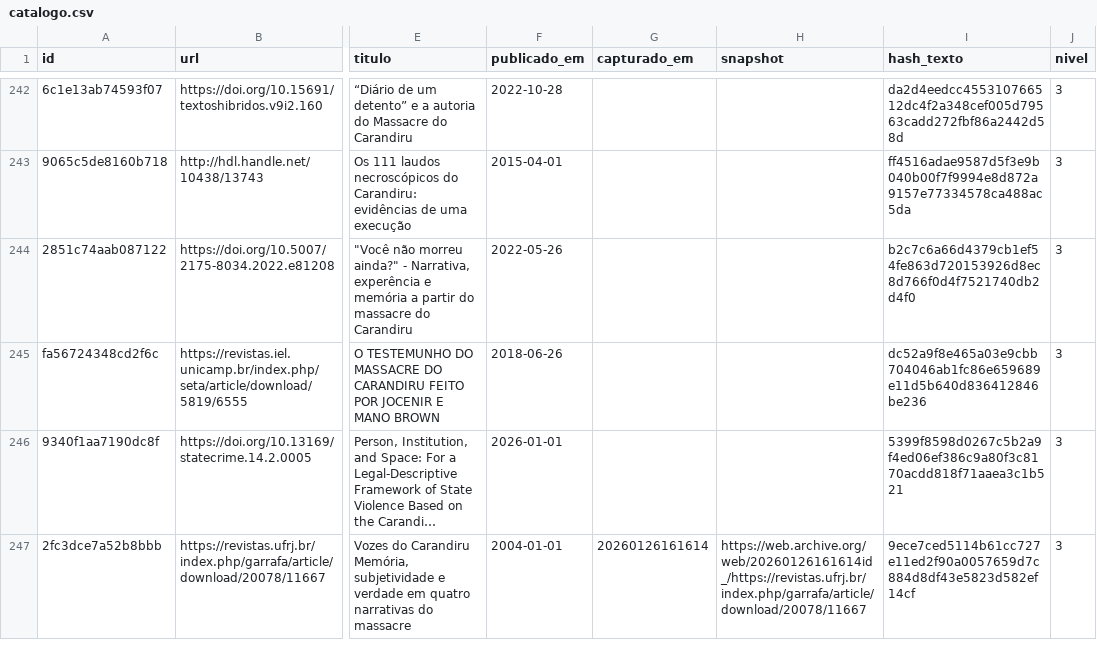
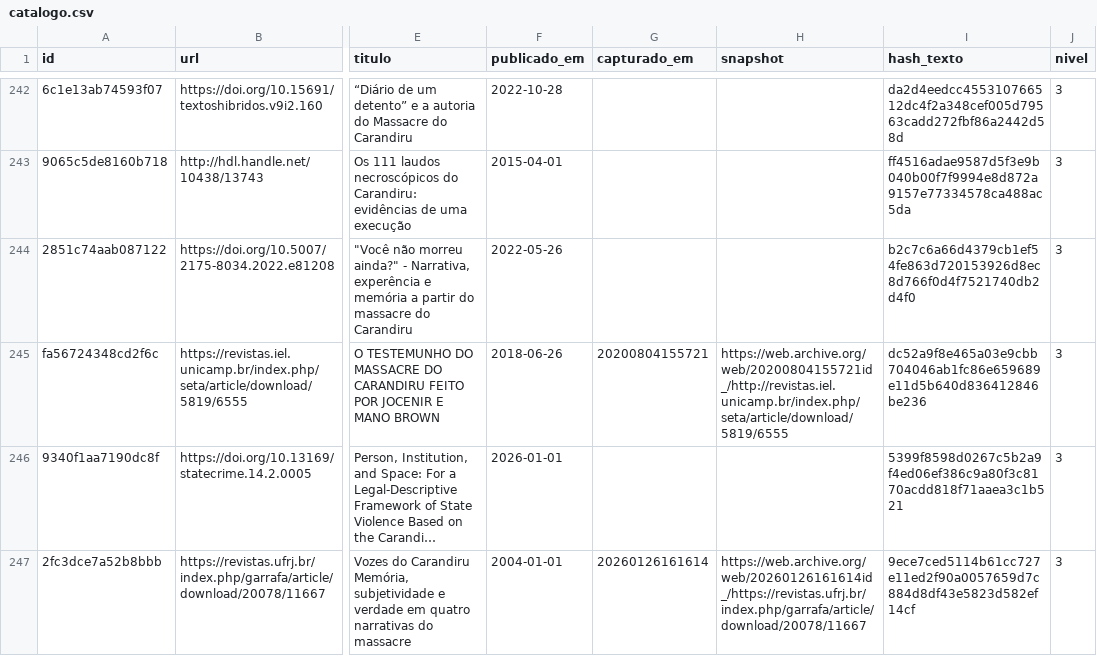
Before and after one commit to luccas-amorim/aletheia, a CSV file: catalogo.csv, drawn as a sheet; only a part is shown, gaps mark what is left out; long unchanged cells end in …; the diff names each change by its address in the sheet, - before the commit and + after, or states it on an @@ line.

Commit message:
Rodada 2026-10-19: crossref:carandiru

```diff
--- a/catalogo.csv
+++ b/catalogo.csv
-G245 (capturado_em): (empty)
+G245 (capturado_em): 20200804155721
-H245 (snapshot): (empty)
+H245 (snapshot): https://web.archive.org/web/20200804155721id_/http://revistas.iel.unicamp.br/index.php/seta/article/download/5819/6555
```
Also changed, not shown: 8 other files.
